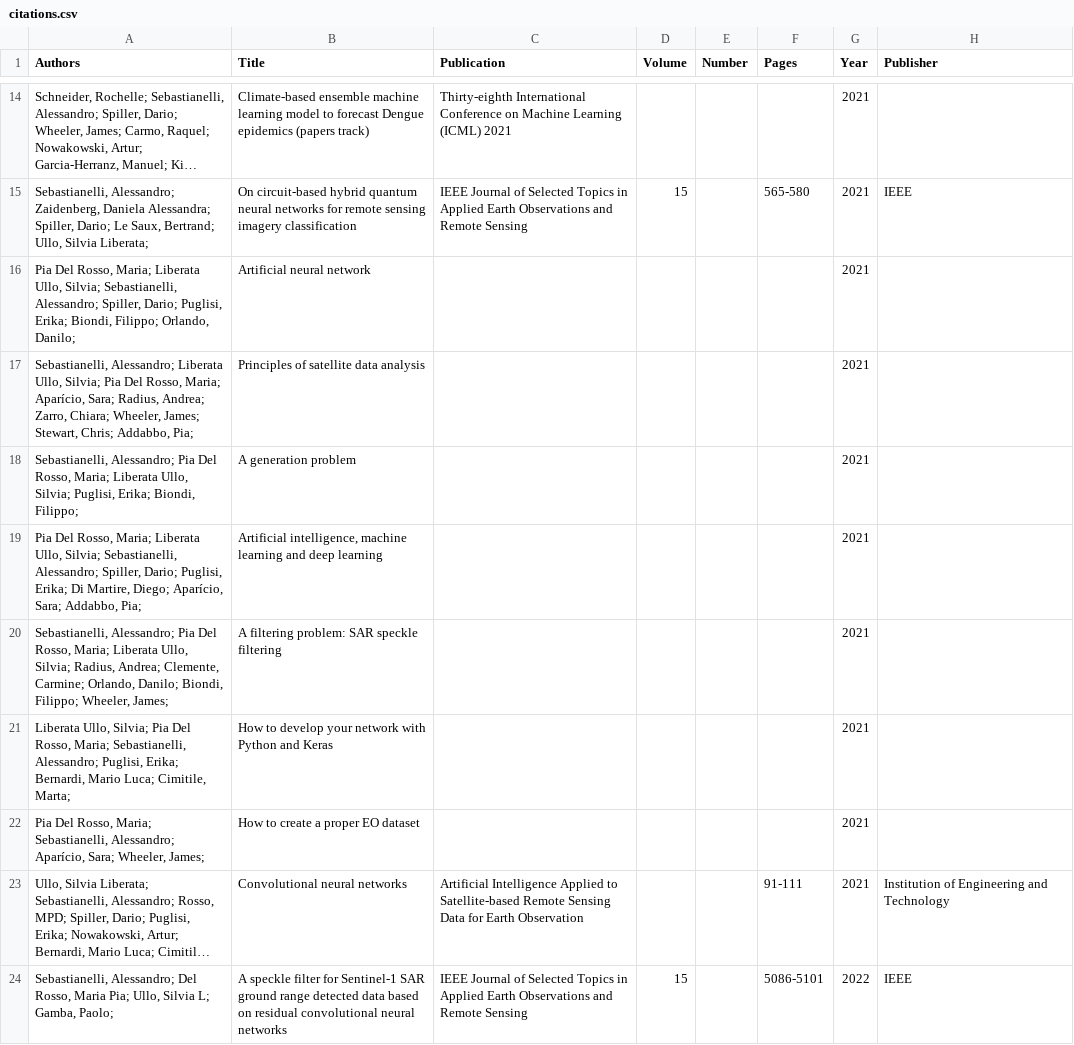
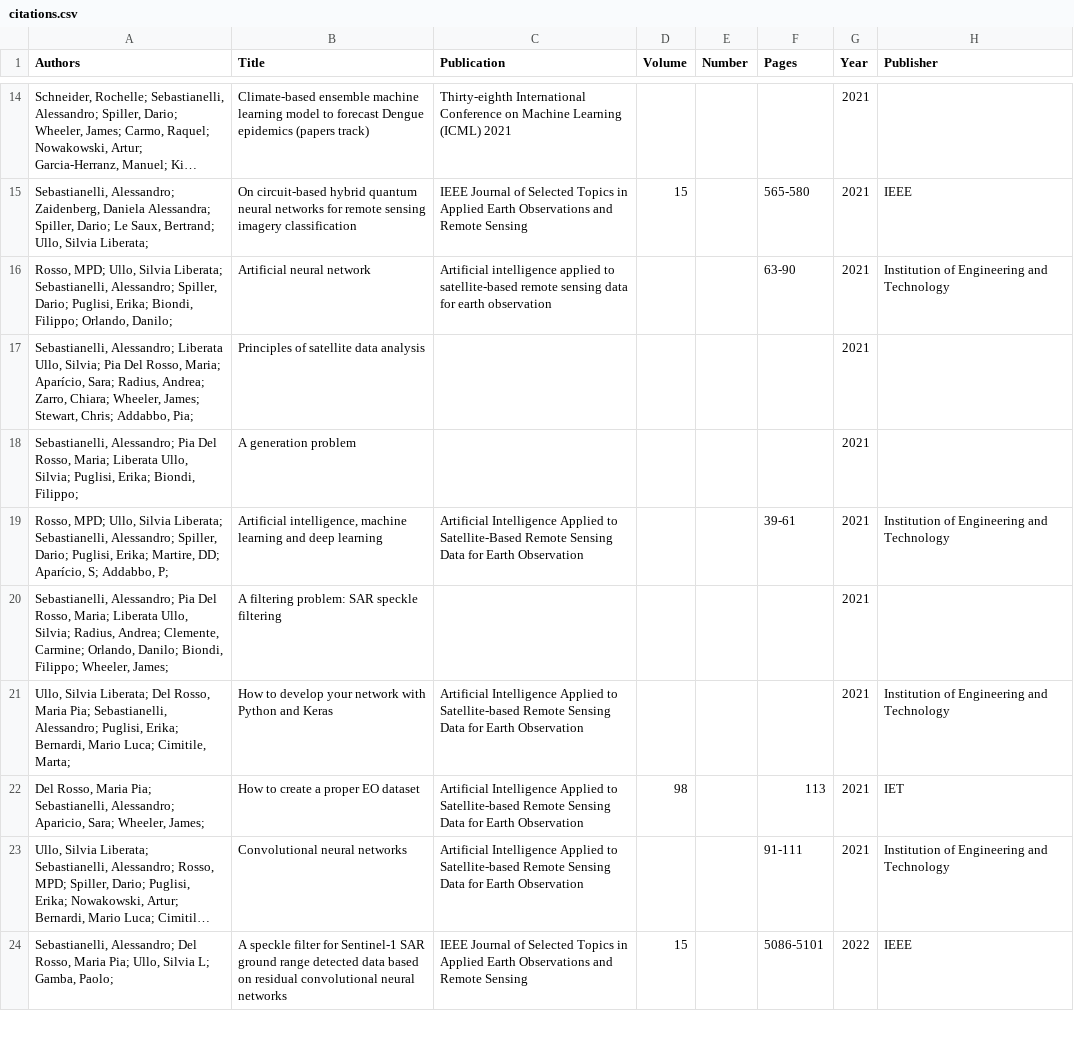
Before and after one commit to alessandrosebastianelli/alessandrosebastianelli.github.io, a CSV file: citation_generator/citations.csv, drawn as a sheet; only a part is shown, gaps mark what is left out; long unchanged cells end in …; the diff covers the shown part only; the diff names each change by its address in the sheet, - before the commit and + after, or states it on an @@ line.

Commit message:
update publications

```diff
--- a/citation_generator/citations.csv
+++ b/citation_generator/citations.csv
-A16 (Authors): Pia Del Rosso, Maria; Liberata Ullo, Silvia; Sebastianelli, Alessandro;…
+A16 (Authors): Rosso, MPD; Ullo, Silvia Liberata; Sebastianelli, Alessandro;…
-C16 (Publication): (empty)
+C16 (Publication): Artificial intelligence applied to satellite-based remote sensing data for earth observation
-F16 (Pages): (empty)
+F16 (Pages): 63-90
-H16 (Publisher): (empty)
+H16 (Publisher): Institution of Engineering and Technology
-A19 (Authors): Pia Del Rosso, Maria; Liberata Ullo, Silvia; Sebastianelli, Alessandro; Spiller, Dario; Puglisi, Erika; Di Martire, Diego; Aparício, Sara; Addabbo, Pia;
+A19 (Authors): Rosso, MPD; Ullo, Silvia Liberata; Sebastianelli, Alessandro; Spiller, Dario; Puglisi, Erika; Martire, DD; Aparício, S; Addabbo, P;
-C19 (Publication): (empty)
+C19 (Publication): Artificial Intelligence Applied to Satellite-Based Remote Sensing Data for Earth Observation
-F19 (Pages): (empty)
+F19 (Pages): 39-61
-H19 (Publisher): (empty)
+H19 (Publisher): Institution of Engineering and Technology
-A21 (Authors): Liberata Ullo, Silvia; Pia Del Rosso, Maria; Sebastianelli, Alessandro;…
+A21 (Authors): Ullo, Silvia Liberata; Del Rosso, Maria Pia; Sebastianelli, Alessandro;…
-C21:C22 (Publication): (empty)
+C21:C22 (Publication): Artificial Intelligence Applied to Satellite-based Remote Sensing Data for Earth Observation
-H21 (Publisher): (empty)
+H21 (Publisher): Institution of Engineering and Technology
-A22 (Authors): Pia Del Rosso, Maria; Sebastianelli, Alessandro; Aparício, Sara; Wheeler,…
+A22 (Authors): Del Rosso, Maria Pia; Sebastianelli, Alessandro; Aparicio, Sara; Wheeler,…
-D22 (Volume): (empty)
+D22 (Volume): 98
-F22 (Pages): (empty)
+F22 (Pages): 113
-H22 (Publisher): (empty)
+H22 (Publisher): IET
```
Also changed, not shown: 13 added rows, 2 removed rows and 34 edited cells elsewhere in this file, 4 other files.
